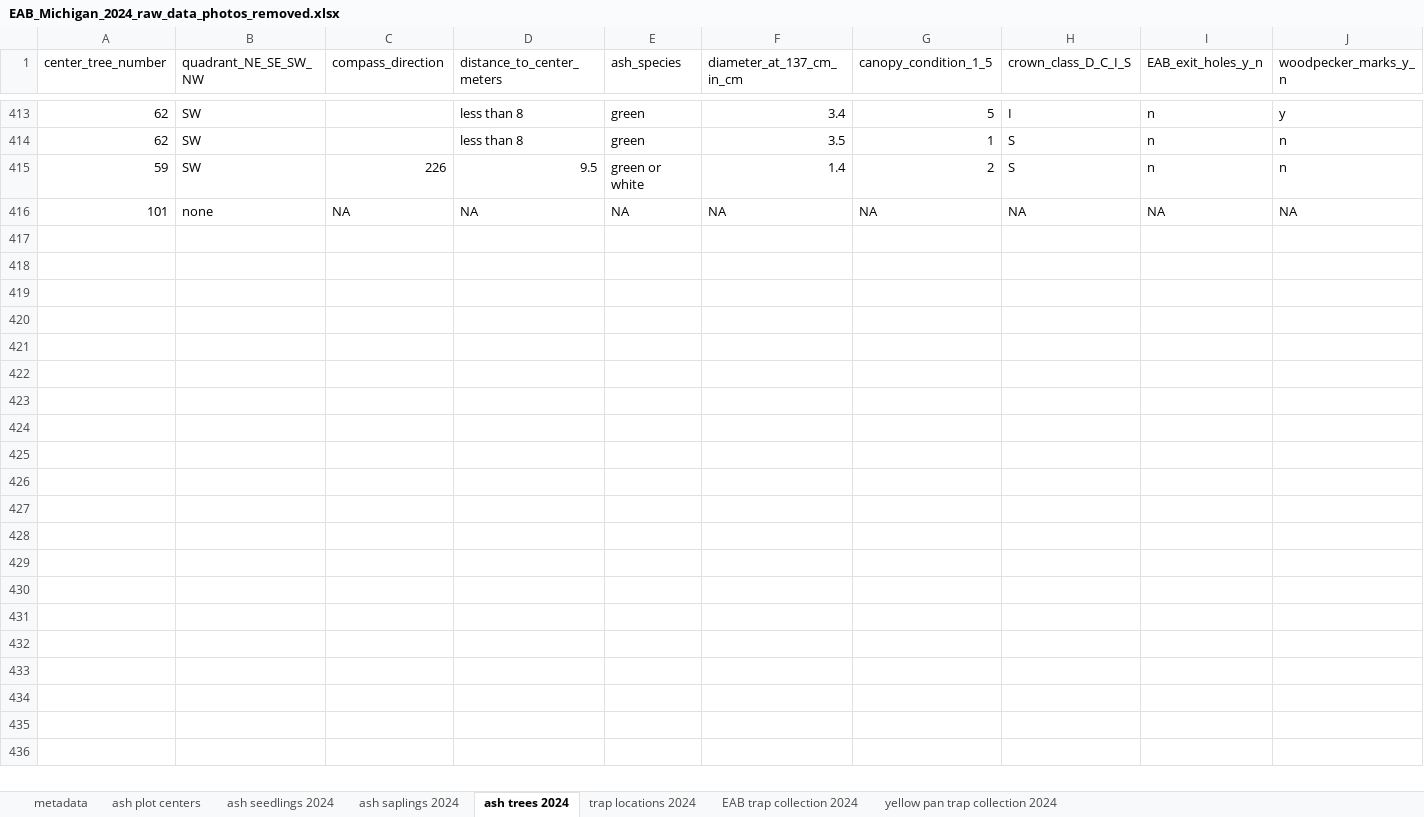
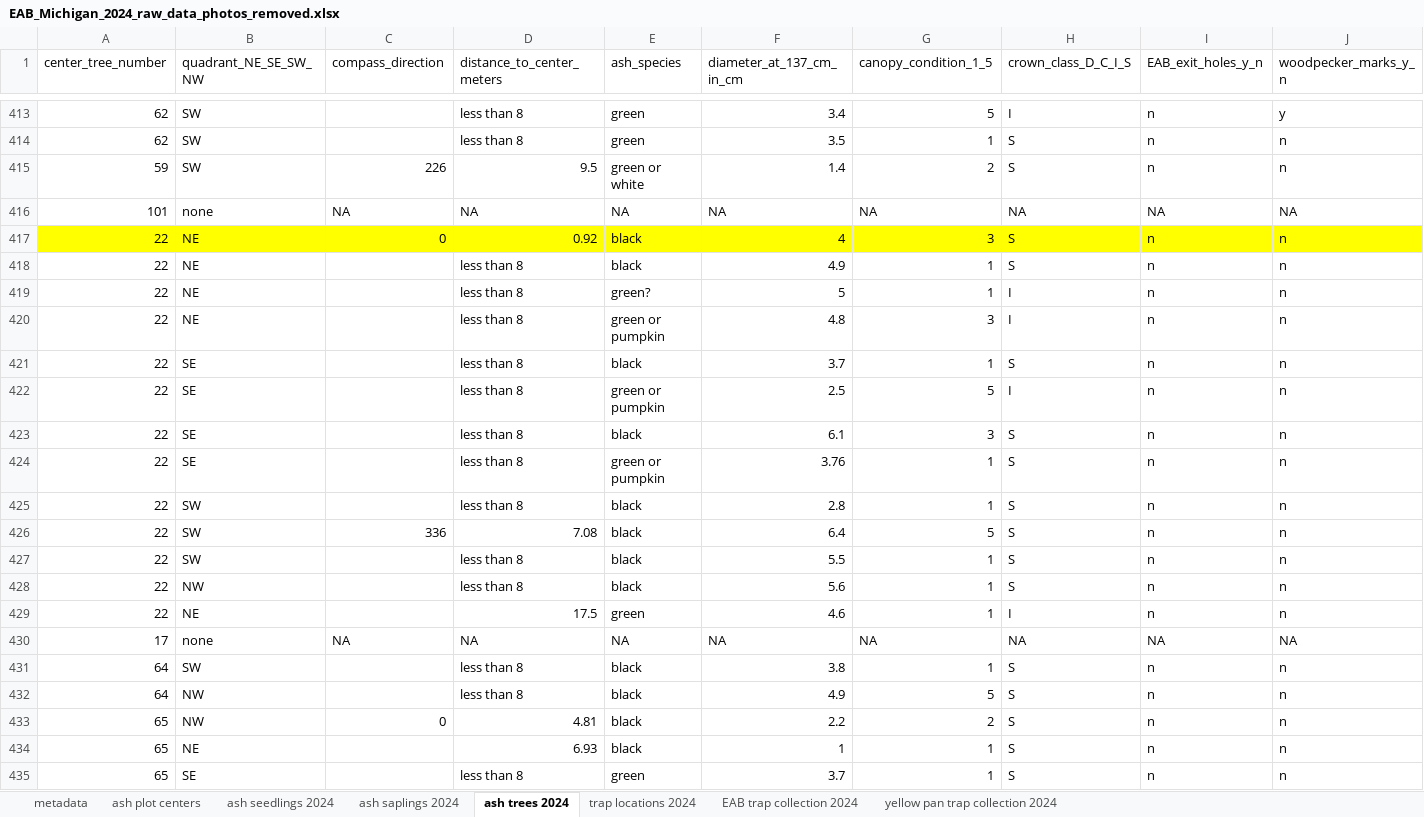
Before and after one commit to KPerryLab/EAB_Michigan_2024_2025, an Excel workbook: Raw_data/EAB_Michigan_2024_raw_data_photos_removed.xlsx, sheet ash trees 2024, drawn as a sheet; only a part is shown, gaps mark what is left out; values as stored, in another font and other column widths than the file's, no borders; rows hold the shown columns only; the diff covers the shown part only; the diff names each change by its address in the sheet, - before the commit and + after, or states it on an @@ line.

```diff
--- a/Raw_data/EAB_Michigan_2024_raw_data_photos_removed.xlsx (sheet ash trees 2024)
+++ b/Raw_data/EAB_Michigan_2024_raw_data_photos_removed.xlsx (sheet ash trees 2024)
+row 417: 22 | NE | 0 | 0.92 | black | 4 | 3 | S | n | n
+row 418: 22 | NE |  | less than 8 | black | 4.9 | 1 | S | n | n
+row 419: 22 | NE |  | less than 8 | green? | 5 | 1 | I | n | n
+row 420: 22 | NE |  | less than 8 | green or pumpkin | 4.8 | 3 | I | n | n
+row 421: 22 | SE |  | less than 8 | black | 3.7 | 1 | S | n | n
+row 422: 22 | SE |  | less than 8 | green or pumpkin | 2.5 | 5 | I | n | n
+row 423: 22 | SE |  | less than 8 | black | 6.1 | 3 | S | n | n
+row 424: 22 | SE |  | less than 8 | green or pumpkin | 3.76 | 1 | S | n | n
+row 425: 22 | SW |  | less than 8 | black | 2.8 | 1 | S | n | n
+row 426: 22 | SW | 336 | 7.08 | black | 6.4 | 5 | S | n | n
+row 427: 22 | SW |  | less than 8 | black | 5.5 | 1 | S | n | n
+row 428: 22 | NW |  | less than 8 | black | 5.6 | 1 | S | n | n
+row 429: 22 | NE |  | 17.5 | green | 4.6 | 1 | I | n | n
+row 430: 17 | none | NA | NA | NA | NA | NA | NA | NA | NA
+row 431: 64 | SW |  | less than 8 | black | 3.8 | 1 | S | n | n
+row 432: 64 | NW |  | less than 8 | black | 4.9 | 5 | S | n | n
+row 433: 65 | NW | 0 | 4.81 | black | 2.2 | 2 | S | n | n
+row 434: 65 | NE |  | 6.93 | black | 1 | 1 | S | n | n
+row 435: 65 | SE |  | less than 8 | green | 3.7 | 1 | S | n | n
```
Also changed, not shown: 41 added rows and cell formats elsewhere in this sheet, sheet ash seedlings 2024, sheet yellow pan trap collection 2024, sheet ash saplings 2024, sheet EAB trap collection 2024, sheet ash plot centers, sheet metadata, 6 other files.
